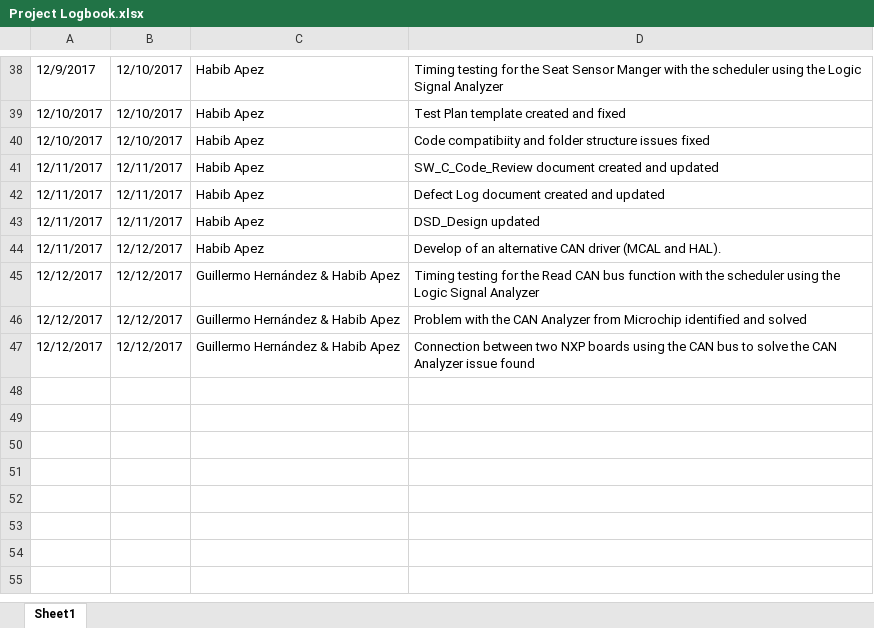
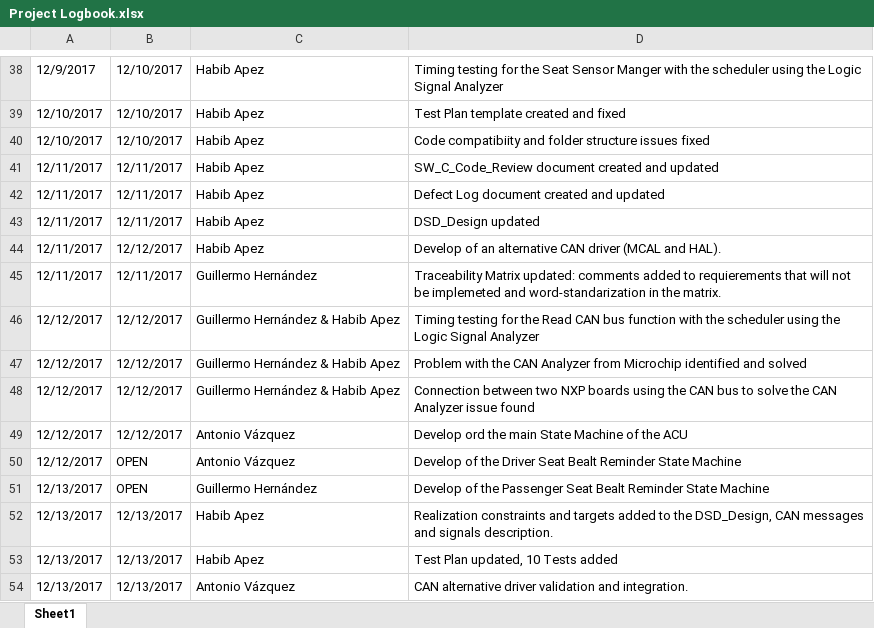
Before and after one commit to HabibApez/AEP_PSS_ACU, an Excel workbook: Documentation/Project Logbook.xlsx, sheet Sheet1, drawn as a sheet; only a part is shown, gaps mark what is left out; values as stored, in another font and other column widths than the file's, no borders; table styles not drawn; the diff names each change by its address in the sheet, - before the commit and + after, or states it on an @@ line.

```diff
--- a/Documentation/Project Logbook.xlsx (sheet Sheet1)
+++ b/Documentation/Project Logbook.xlsx (sheet Sheet1)
+row 45: 12/11/2017 | 12/11/2017 | Guillermo Hernández | Traceability Matrix updated: comments added to requierements that will not be implemeted and word-standarization in the matrix.
+row 49: 12/12/2017 | 12/12/2017 | Antonio Vázquez | Develop ord the main State Machine of the ACU
+row 50: 12/12/2017 | OPEN | Antonio Vázquez | Develop of the Driver Seat Bealt Reminder State Machine
+row 51: 12/13/2017 | OPEN | Guillermo Hernández | Develop of the Passenger Seat Bealt Reminder State Machine
+row 52: 12/13/2017 | 12/13/2017 | Habib Apez | Realization constraints and targets added to the DSD_Design, CAN messages and signals description.
+row 53: 12/13/2017 | 12/13/2017 | Habib Apez | Test Plan updated, 10 Tests added
+row 54: 12/13/2017 | 12/13/2017 | Antonio Vázquez | CAN alternative driver validation and integration.
```
Also changed, not shown: Documentation/V_Cycle Process/1.0 Requirements/AEP CAN database.xlsx, 3 other files.
